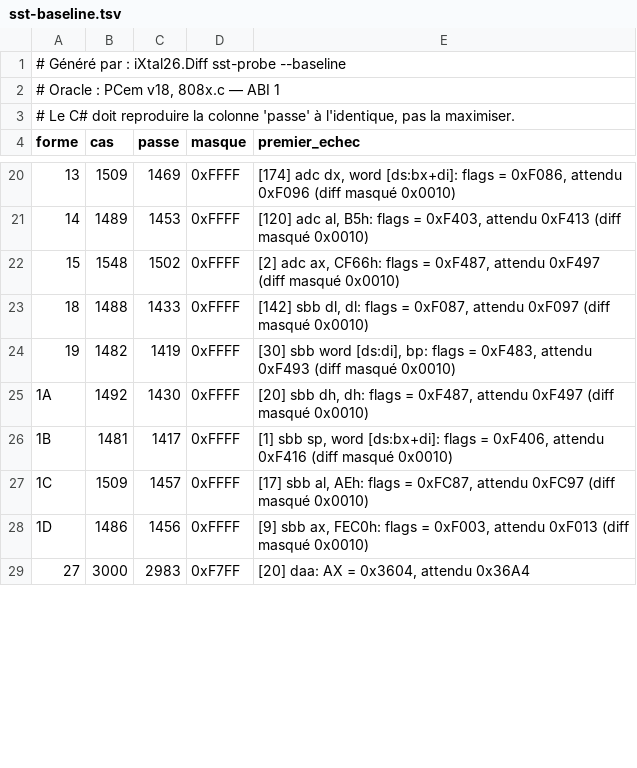
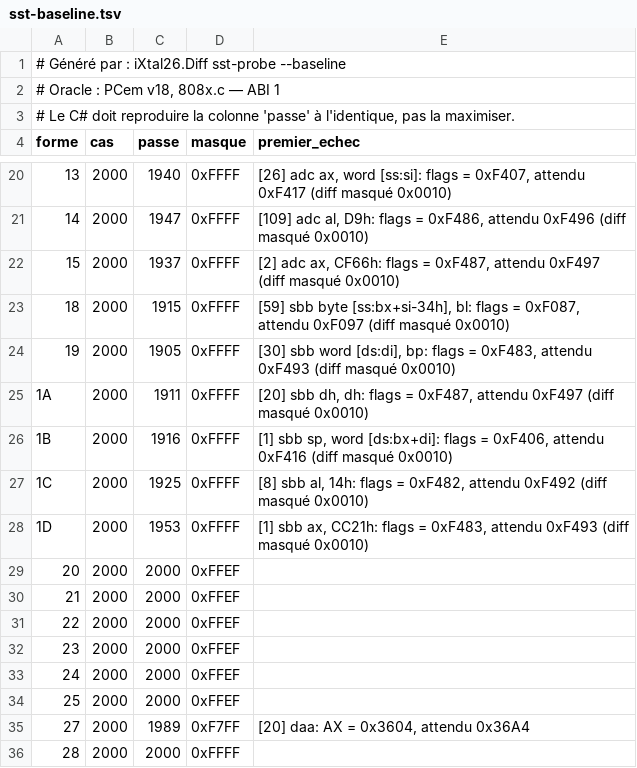
Before and after one commit to jpeloille/iXtal928, a TSV file: sst-baseline.tsv, drawn as a sheet; only a part is shown, gaps mark what is left out; the diff covers the shown part only.

```diff
--- a/sst-baseline.tsv
+++ b/sst-baseline.tsv
@@ -20,10 +20,17 @@ forme	cas	passe	masque	premier_echec
-13	1509	1469	0xFFFF	[174] adc dx, word [ds:bx+di]: flags = 0xF086, attendu 0xF096 (diff masqué 0x0010)
-14	1489	1453	0xFFFF	[120] adc al, B5h: flags = 0xF403, attendu 0xF413 (diff masqué 0x0010)
-15	1548	1502	0xFFFF	[2] adc ax, CF66h: flags = 0xF487, attendu 0xF497 (diff masqué 0x0010)
-18	1488	1433	0xFFFF	[142] sbb dl, dl: flags = 0xF087, attendu 0xF097 (diff masqué 0x0010)
-19	1482	1419	0xFFFF	[30] sbb word [ds:di], bp: flags = 0xF483, attendu 0xF493 (diff masqué 0x0010)
-1A	1492	1430	0xFFFF	[20] sbb dh, dh: flags = 0xF487, attendu 0xF497 (diff masqué 0x0010)
-1B	1481	1417	0xFFFF	[1] sbb sp, word [ds:bx+di]: flags = 0xF406, attendu 0xF416 (diff masqué 0x0010)
-1C	1509	1457	0xFFFF	[17] sbb al, AEh: flags = 0xFC87, attendu 0xFC97 (diff masqué 0x0010)
-1D	1486	1456	0xFFFF	[9] sbb ax, FEC0h: flags = 0xF003, attendu 0xF013 (diff masqué 0x0010)
-27	3000	2983	0xF7FF	[20] daa: AX = 0x3604, attendu 0x36A4
+13	2000	1940	0xFFFF	[26] adc ax, word [ss:si]: flags = 0xF407, attendu 0xF417 (diff masqué 0x0010)
+14	2000	1947	0xFFFF	[109] adc al, D9h: flags = 0xF486, attendu 0xF496 (diff masqué 0x0010)
+15	2000	1937	0xFFFF	[2] adc ax, CF66h: flags = 0xF487, attendu 0xF497 (diff masqué 0x0010)
+18	2000	1915	0xFFFF	[59] sbb byte [ss:bx+si-34h], bl: flags = 0xF087, attendu 0xF097 (diff masqué 0x0010)
+19	2000	1905	0xFFFF	[30] sbb word [ds:di], bp: flags = 0xF483, attendu 0xF493 (diff masqué 0x0010)
+1A	2000	1911	0xFFFF	[20] sbb dh, dh: flags = 0xF487, attendu 0xF497 (diff masqué 0x0010)
+1B	2000	1916	0xFFFF	[1] sbb sp, word [ds:bx+di]: flags = 0xF406, attendu 0xF416 (diff masqué 0x0010)
+1C	2000	1925	0xFFFF	[8] sbb al, 14h: flags = 0xF482, attendu 0xF492 (diff masqué 0x0010)
+1D	2000	1953	0xFFFF	[1] sbb ax, CC21h: flags = 0xF483, attendu 0xF493 (diff masqué 0x0010)
+20	2000	2000	0xFFEF	
+21	2000	2000	0xFFEF	
+22	2000	2000	0xFFEF	
+23	2000	2000	0xFFEF	
+24	2000	2000	0xFFEF	
+25	2000	2000	0xFFEF	
+27	2000	1989	0xF7FF	[20] daa: AX = 0x3604, attendu 0x36A4
+28	2000	2000	0xFFFF	
```
Also changed, not shown: 17 added rows and 67 edited cells elsewhere in this file, oracle.tsv, 4 other files.
